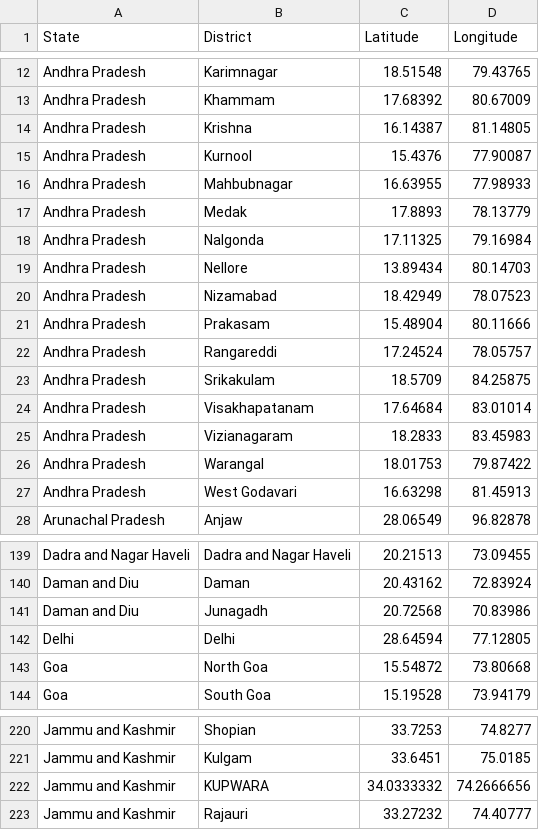
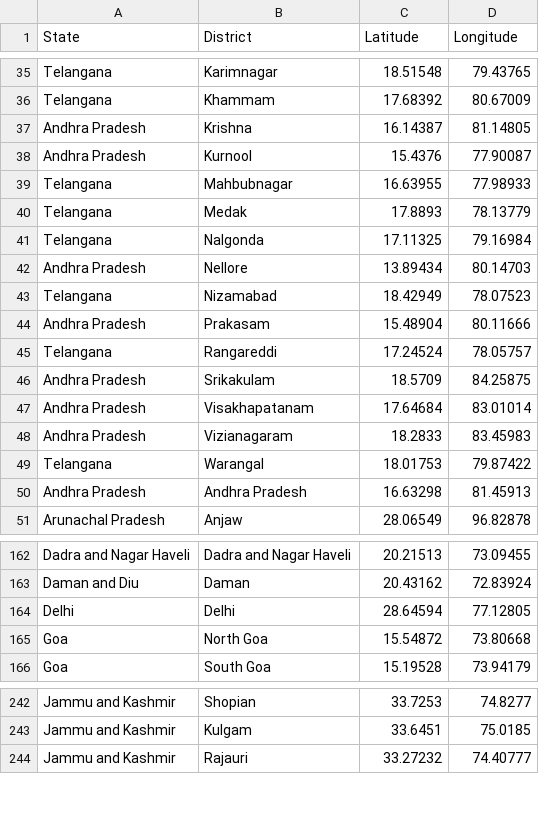
Before and after one commit to Know-and-Grow/FarmRight, a CSV file: Datasets/centroids.csv, drawn as a sheet; only a part is shown, gaps mark what is left out; removed rows and columns are numbered as before the commit, all else as after; the diff covers the shown part only; the diff names each change by its address in the sheet, - before the commit and + after, or states it on an @@ line.

Commit message:
Centroids AP -> Telangana

```diff
--- a/Datasets/centroids.csv
+++ b/Datasets/centroids.csv
-A35:A36 (State): Andhra Pradesh
+A35:A36 (State): Telangana
-A39:A41 (State): Andhra Pradesh
+A39:A41 (State): Telangana
-A43 (State): Andhra Pradesh
+A43 (State): Telangana
-A45 (State): Andhra Pradesh
+A45 (State): Telangana
-A49 (State): Andhra Pradesh
+A49 (State): Telangana
-B50 (District): West Godavari
+B50 (District): Andhra Pradesh
-row 141: Daman and Diu | Junagadh | 20.72568 | 70.83986
-row 222: Jammu and Kashmir | KUPWARA | 34.0333332 | 74.2666656
```
Also changed, not shown: 23 added rows and 46 edited cells elsewhere in this file.
